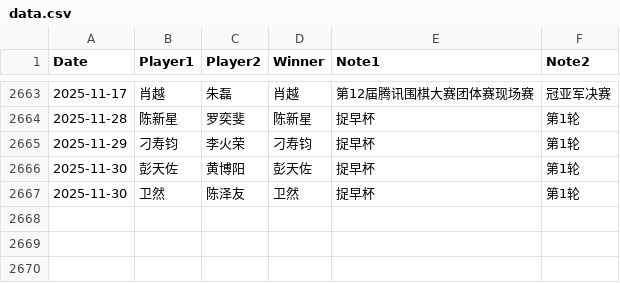
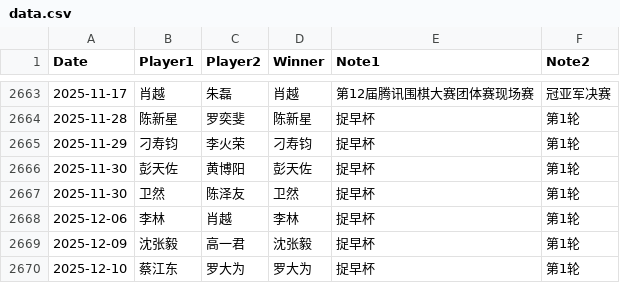
Before and after one commit to dingyang-2025/tx-go-ratings, a CSV file: data.csv, drawn as a sheet; only a part is shown, gaps mark what is left out.

Commit message:
Update data.csv

```diff
--- a/data.csv
+++ b/data.csv
@@ -2667 +2667,4 @@ Date,Player1,Player2,Winner,Note1,Note2
 2025-11-30,卫然,陈泽友,卫然,捉早杯,第1轮
+2025-12-06,李林,肖越,李林,捉早杯,第1轮
+2025-12-09,沈张毅,高一君,沈张毅,捉早杯,第1轮
+2025-12-10,蔡江东,罗大为,罗大为,捉早杯,第1轮
```
